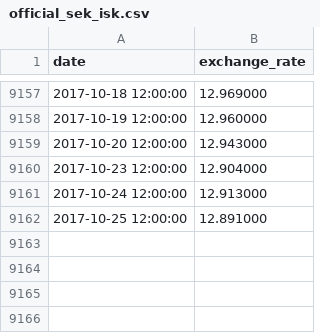
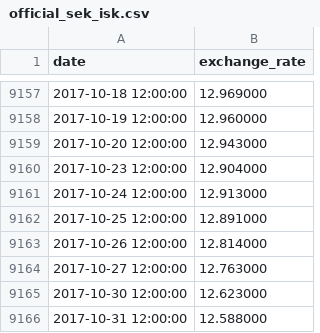
Before and after one commit to gautsson/exchange-rate-analysis, a CSV file: data/official_sek_isk.csv, drawn as a sheet; only a part is shown, gaps mark what is left out; the diff names each change by its address in the sheet, - before the commit and + after, or states it on an @@ line.

```diff
--- a/data/official_sek_isk.csv
+++ b/data/official_sek_isk.csv
+row 9163: 2017-10-26 12:00:00 | 12.814000
+row 9164: 2017-10-27 12:00:00 | 12.763000
+row 9165: 2017-10-30 12:00:00 | 12.623000
+row 9166: 2017-10-31 12:00:00 | 12.588000
```
Also changed, not shown: 2 other files.
